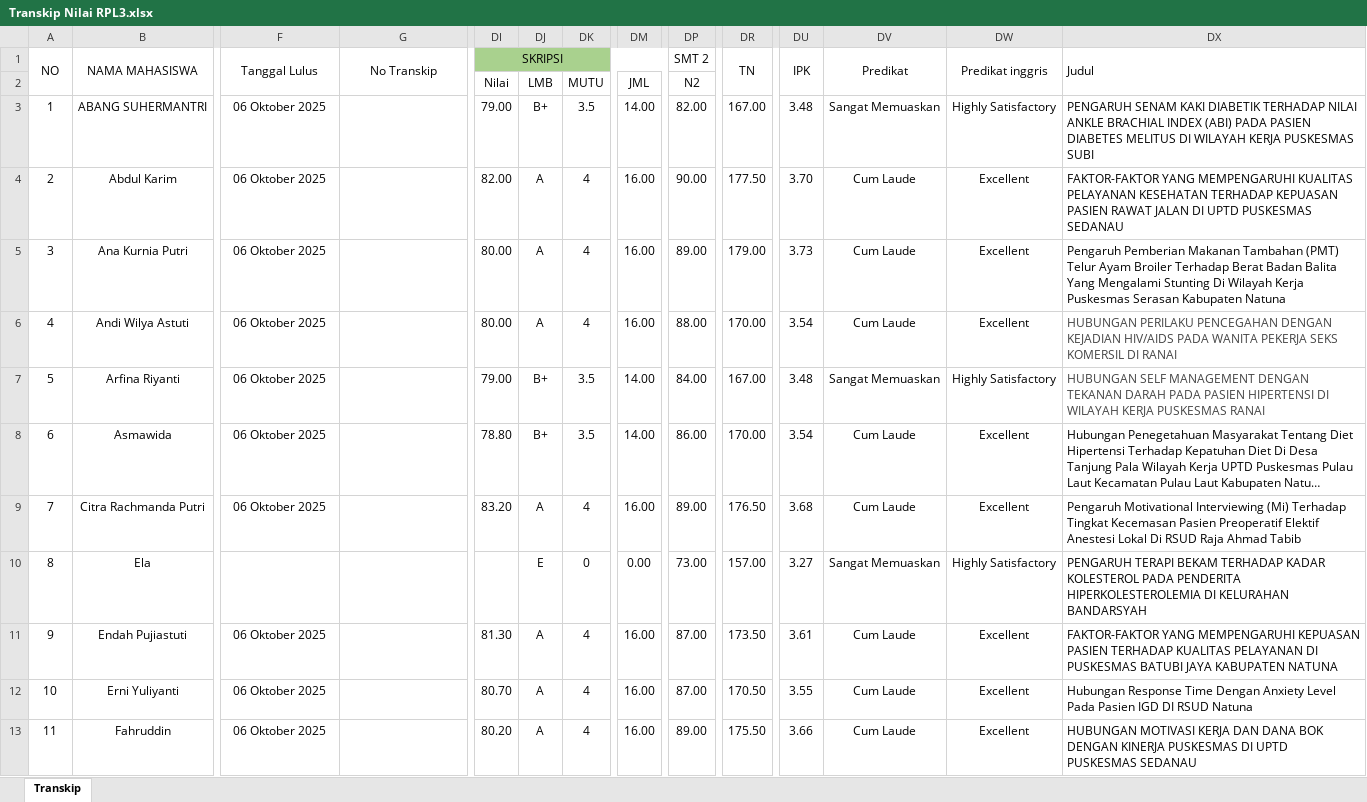
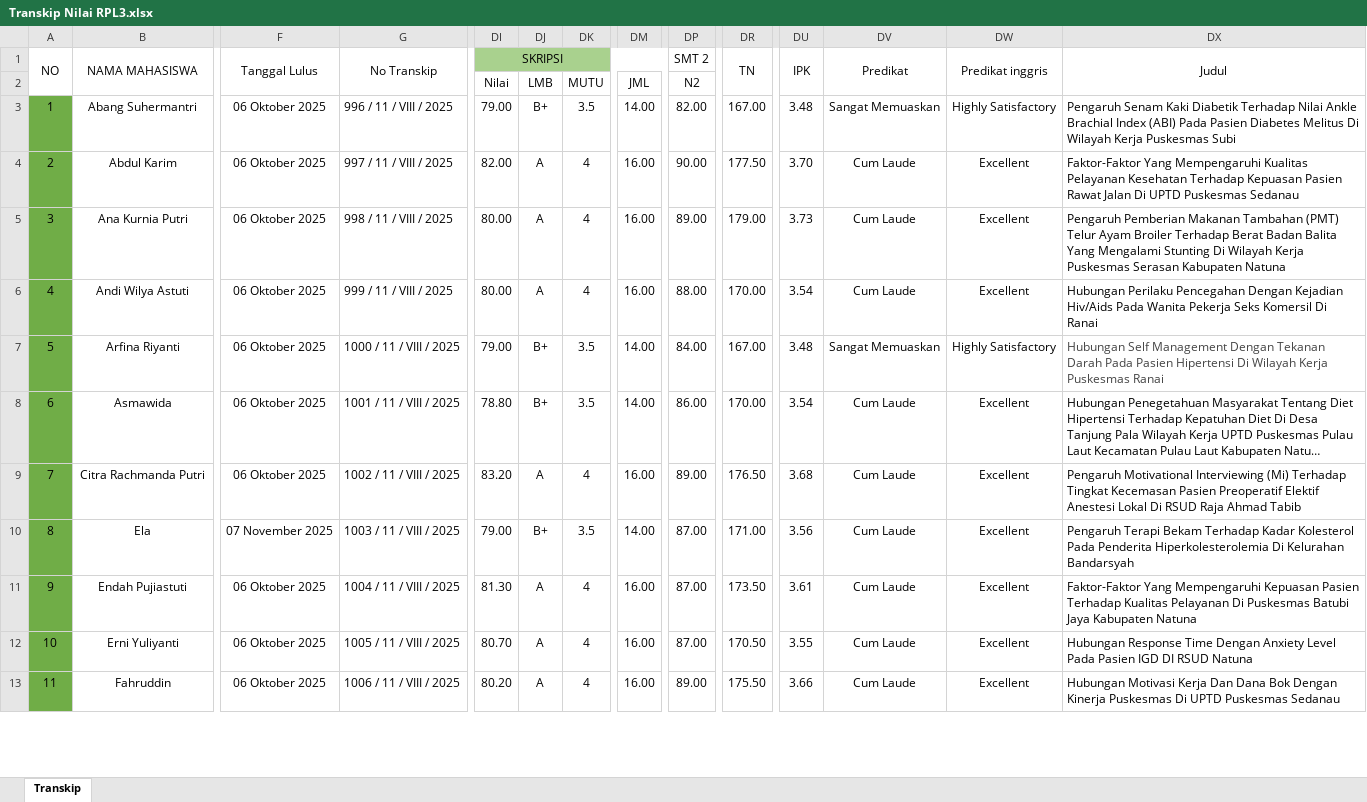
Before and after one commit to nandomardi23/transkip_nilai_2025, an Excel workbook: S1 Keperawatan/RPL/RPL 3/Transkip Nilai RPL3.xlsx, sheet Transkip, drawn as a sheet; only a part is shown, gaps mark what is left out; long unchanged cells end in …; values as stored, in another font and other column widths than the file's, no borders; the diff covers the shown part only; the diff names each change by its address in the sheet, - before the commit and + after, or states it on an @@ line.

Commit message:
perubahan data

```diff
--- a/S1 Keperawatan/RPL/RPL 3/Transkip Nilai RPL3.xlsx (sheet Transkip)
+++ b/S1 Keperawatan/RPL/RPL 3/Transkip Nilai RPL3.xlsx (sheet Transkip)
-DX1 alignment: left
+DX1 alignment: center
-A3:A13 fill: none
+A3:A13 fill: #70AD47
-B3: ABANG SUHERMANTRI
+B3: Abang Suhermantri
-G3: (empty)
+G3: 996 / 11 / VIII / 2025
-DX3: PENGARUH SENAM KAKI DIABETIK TERHADAP NILAI ANKLE BRACHIAL INDEX (ABI) PADA PASIEN DIABETES MELITUS DI WILAYAH KERJA PUSKESMAS SUBI
+DX3: Pengaruh Senam Kaki Diabetik Terhadap Nilai Ankle Brachial Index (ABI) Pada Pasien Diabetes Melitus Di Wilayah Kerja Puskesmas Subi
-G4: (empty)
+G4: 997 / 11 / VIII / 2025
-DX4: FAKTOR-FAKTOR YANG MEMPENGARUHI KUALITAS PELAYANAN KESEHATAN TERHADAP KEPUASAN PASIEN RAWAT JALAN DI UPTD PUSKESMAS SEDANAU
+DX4: Faktor-Faktor Yang Mempengaruhi Kualitas Pelayanan Kesehatan Terhadap Kepuasan Pasien Rawat Jalan Di UPTD Puskesmas Sedanau
-G5: (empty)
+G5: 998 / 11 / VIII / 2025
-G6: (empty)
+G6: 999 / 11 / VIII / 2025
-DX6: HUBUNGAN PERILAKU PENCEGAHAN DENGAN KEJADIAN HIV/AIDS PADA WANITA PEKERJA SEKS KOMERSIL DI RANAI
+DX6: Hubungan Perilaku Pencegahan Dengan Kejadian Hiv/Aids Pada Wanita Pekerja Seks Komersil Di Ranai
-DX6 text colour: #434343
+DX6 text colour: black
-G7: (empty)
+G7: 1000 / 11 / VIII / 2025
-DX7: HUBUNGAN SELF MANAGEMENT DENGAN TEKANAN DARAH PADA PASIEN HIPERTENSI DI WILAYAH KERJA PUSKESMAS RANAI
+DX7: Hubungan Self Management Dengan Tekanan Darah Pada Pasien Hipertensi Di Wilayah Kerja Puskesmas Ranai
-G8: (empty)
+G8: 1001 / 11 / VIII / 2025
-G9: (empty)
+G9: 1002 / 11 / VIII / 2025
-F10: (empty)
+F10: 07 November 2025
-G10: (empty)
+G10: 1003 / 11 / VIII / 2025
-DI10: (empty)
+DI10: 79.00
-DJ10: E
+DJ10: B+
-DK10: 0
+DK10: 3.5
-DM10: 0.00
+DM10: 14.00
-DP10: 73.00
+DP10: 87.00
-DR10: 157.00
+DR10: 171.00
-DU10: 3.27
+DU10: 3.56
-DV10: Sangat Memuaskan
+DV10: Cum Laude
-DW10: Highly Satisfactory
+DW10: Excellent
-DX10: PENGARUH TERAPI BEKAM TERHADAP KADAR KOLESTEROL PADA PENDERITA HIPERKOLESTEROLEMIA DI KELURAHAN BANDARSYAH
+DX10: Pengaruh Terapi Bekam Terhadap Kadar Kolesterol Pada Penderita Hiperkolesterolemia Di Kelurahan Bandarsyah
-G11: (empty)
+G11: 1004 / 11 / VIII / 2025
-DX11: FAKTOR-FAKTOR YANG MEMPENGARUHI KEPUASAN PASIEN TERHADAP KUALITAS PELAYANAN DI PUSKESMAS BATUBI JAYA KABUPATEN NATUNA
+DX11: Faktor-Faktor Yang Mempengaruhi Kepuasan Pasien Terhadap Kualitas Pelayanan Di Puskesmas Batubi Jaya Kabupaten Natuna
-G12: (empty)
+G12: 1005 / 11 / VIII / 2025
-G13: (empty)
+G13: 1006 / 11 / VIII / 2025
-DX13: HUBUNGAN MOTIVASI KERJA DAN DANA BOK DENGAN KINERJA PUSKESMAS DI UPTD PUSKESMAS SEDANAU
+DX13: Hubungan Motivasi Kerja Dan Dana Bok Dengan Kinerja Puskesmas Di UPTD Puskesmas Sedanau
```
Also changed, not shown: 3 added rows, 4 removed rows, 138 edited cells, cell formats and row numbers in column A elsewhere in this sheet, formulas that keep their value, S1 Keperawatan/RPL/RPL 1/Transkip RPL 1.xlsx, S1 Keperawatan/RPL/RPL 2/Transkip Nilai RPL2.xlsx, 3 other files.
